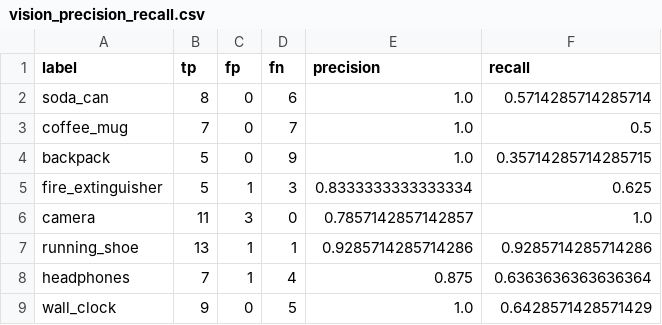
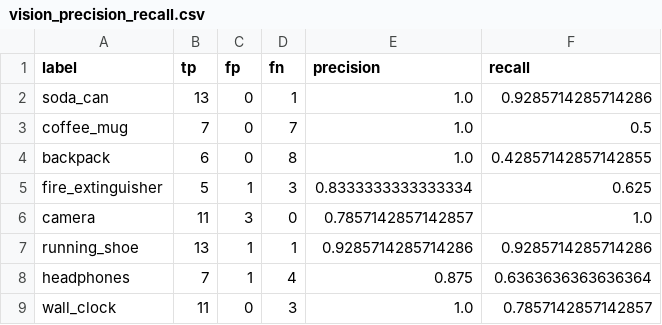
Before and after one commit to NoraStoklasa/robotics, a CSV file: docs/data/vision_precision_recall.csv, drawn as a sheet.

```diff
--- a/docs/data/vision_precision_recall.csv
+++ b/docs/data/vision_precision_recall.csv
@@ -1,5 +1,5 @@
 label,tp,fp,fn,precision,recall
-soda_can,8,0,6,1.0,0.5714285714285714
+soda_can,13,0,1,1.0,0.9285714285714286
 coffee_mug,7,0,7,1.0,0.5
-backpack,5,0,9,1.0,0.35714285714285715
+backpack,6,0,8,1.0,0.42857142857142855
 fire_extinguisher,5,1,3,0.8333333333333334,0.625
@@ -8,2 +8,2 @@ running_shoe,13,1,1,0.9285714285714286,0.9285714285714286
 headphones,7,1,4,0.875,0.6363636363636364
-wall_clock,9,0,5,1.0,0.6428571428571429
+wall_clock,11,0,3,1.0,0.7857142857142857
```
Also changed, not shown: docs/data/mission_summary.csv, docs/data/vision_confusion_matrix.csv, 10 other files.
